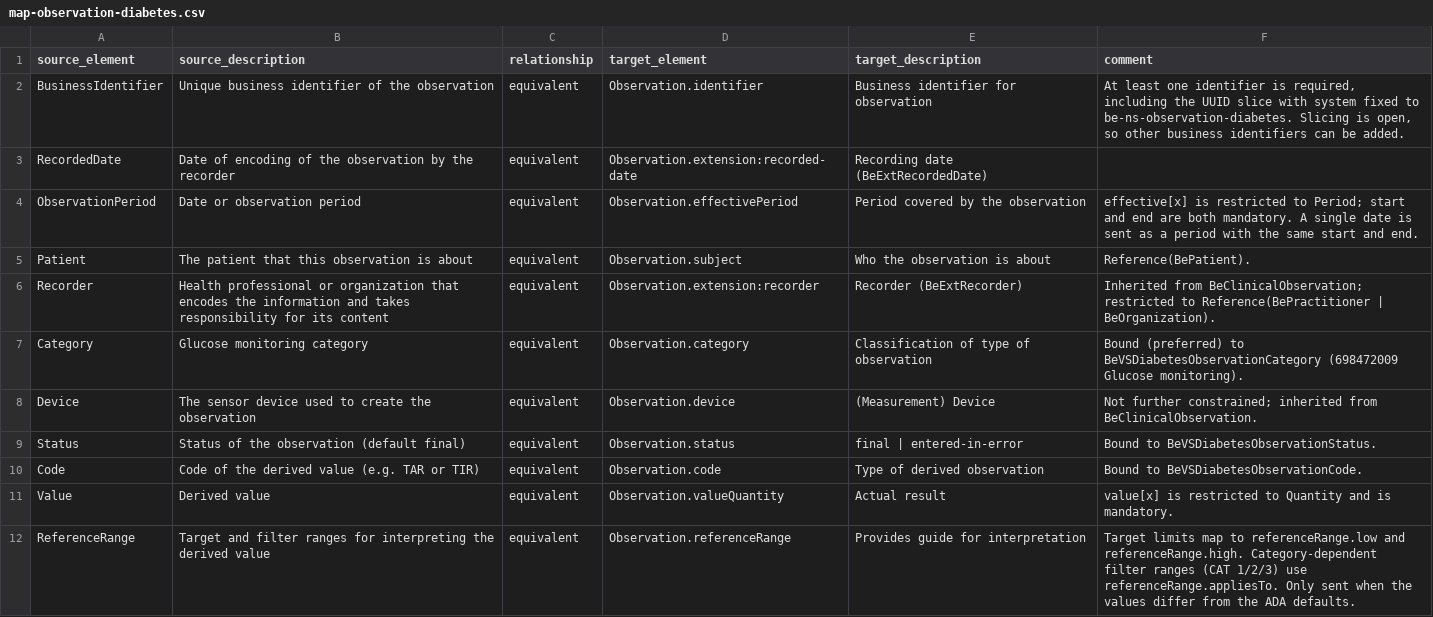
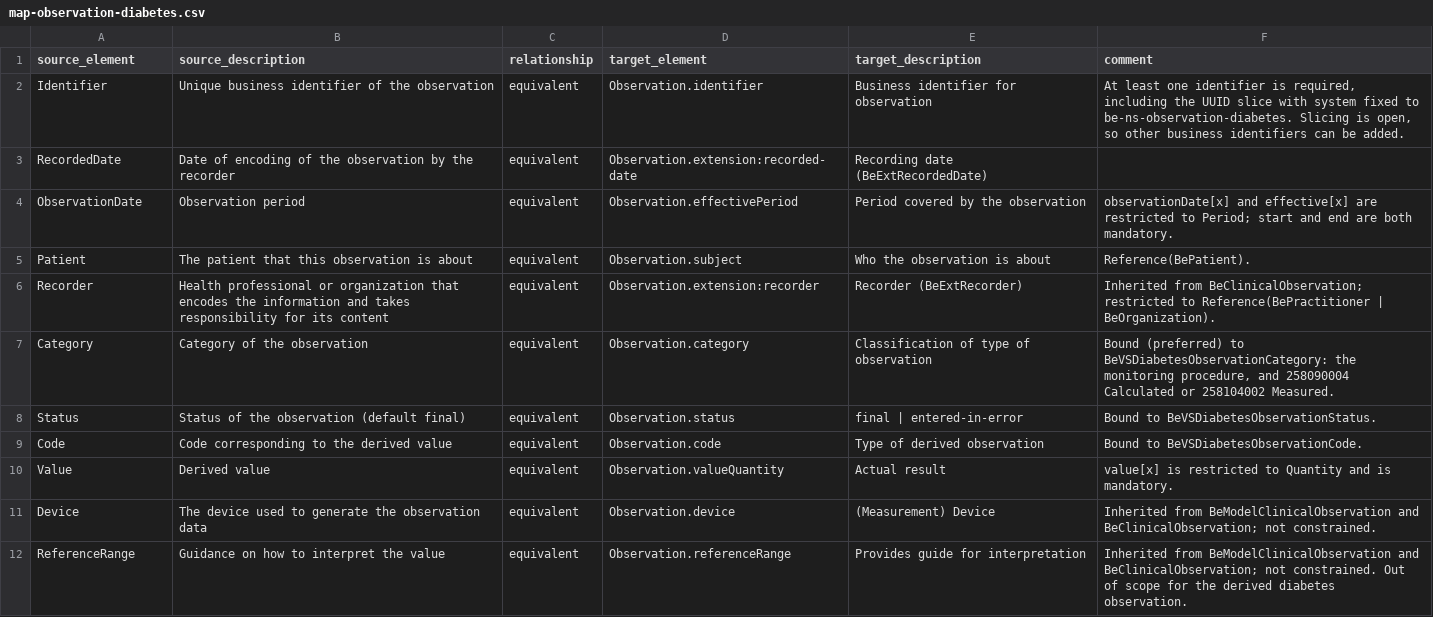
Before and after one commit to hl7-be/glucose-monitoring, a CSV file: input/maps-source/map-observation-diabetes.csv, drawn as a sheet.

Commit message:
Update observation map for the BeModelClinicalObservation parent
Use the parent's element names (Identifier, ObservationDate, Value) and
describe Device and ReferenceRange as inherited and not constrained.

```diff
--- a/input/maps-source/map-observation-diabetes.csv
+++ b/input/maps-source/map-observation-diabetes.csv
@@ -1,12 +1,12 @@
 source_element,source_description,relationship,target_element,target_description,comment
-BusinessIdentifier,Unique business identifier of the observation,equivalent,Observation.identifier,Business identifier for observation,"At least one identifier is required, including the UUID slice with system fixed to be-ns-observation-diabetes. Slicing is open, so other business identifiers can be added."
+Identifier,Unique business identifier of the observation,equivalent,Observation.identifier,Business identifier for observation,"At least one identifier is required, including the UUID slice with system fixed to be-ns-observation-diabetes. Slicing is open, so other business identifiers can be added."
 RecordedDate,Date of encoding of the observation by the recorder,equivalent,Observation.extension:recorded-date,Recording date (BeExtRecordedDate),
-ObservationPeriod,Date or observation period,equivalent,Observation.effectivePeriod,Period covered by the observation,effective[x] is restricted to Period; start and end are both mandatory. A single date is sent as a period with the same start and end.
+ObservationDate,Observation period,equivalent,Observation.effectivePeriod,Period covered by the observation,observationDate[x] and effective[x] are restricted to Period; start and end are both mandatory.
 Patient,The patient that this observation is about,equivalent,Observation.subject,Who the observation is about,Reference(BePatient).
 Recorder,Health professional or organization that encodes the information and takes responsibility for its content,equivalent,Observation.extension:recorder,Recorder (BeExtRecorder),Inherited from BeClinicalObservation; restricted to Reference(BePractitioner | BeOrganization).
-Category,Glucose monitoring category,equivalent,Observation.category,Classification of type of observation,Bound (preferred) to BeVSDiabetesObservationCategory (698472009 Glucose monitoring).
-Device,The sensor device used to create the observation,equivalent,Observation.device,(Measurement) Device,Not further constrained; inherited from BeClinicalObservation.
+Category,Category of the observation,equivalent,Observation.category,Classification of type of observation,"Bound (preferred) to BeVSDiabetesObservationCategory: the monitoring procedure, and 258090004 Calculated or 258104002 Measured."
 Status,Status of the observation (default final),equivalent,Observation.status,final | entered-in-error,Bound to BeVSDiabetesObservationStatus.
-Code,Code of the derived value (e.g. TAR or TIR),equivalent,Observation.code,Type of derived observation,Bound to BeVSDiabetesObservationCode.
+Code,Code corresponding to the derived value,equivalent,Observation.code,Type of derived observation,Bound to BeVSDiabetesObservationCode.
 Value,Derived value,equivalent,Observation.valueQuantity,Actual result,value[x] is restricted to Quantity and is mandatory.
-ReferenceRange,Target and filter ranges for interpreting the derived value,equivalent,Observation.referenceRange,Provides guide for interpretation,Target limits map to referenceRange.low and referenceRange.high. Category-dependent filter ranges (CAT 1/2/3) use referenceRange.appliesTo. Only sent when the values differ from the ADA defaults.
+Device,The device used to generate the observation data,equivalent,Observation.device,(Measurement) Device,Inherited from BeModelClinicalObservation and BeClinicalObservation; not constrained.
+ReferenceRange,Guidance on how to interpret the value,equivalent,Observation.referenceRange,Provides guide for interpretation,Inherited from BeModelClinicalObservation and BeClinicalObservation; not constrained. Out of scope for the derived diabetes observation.
```
Also changed, not shown: 1 other file.
